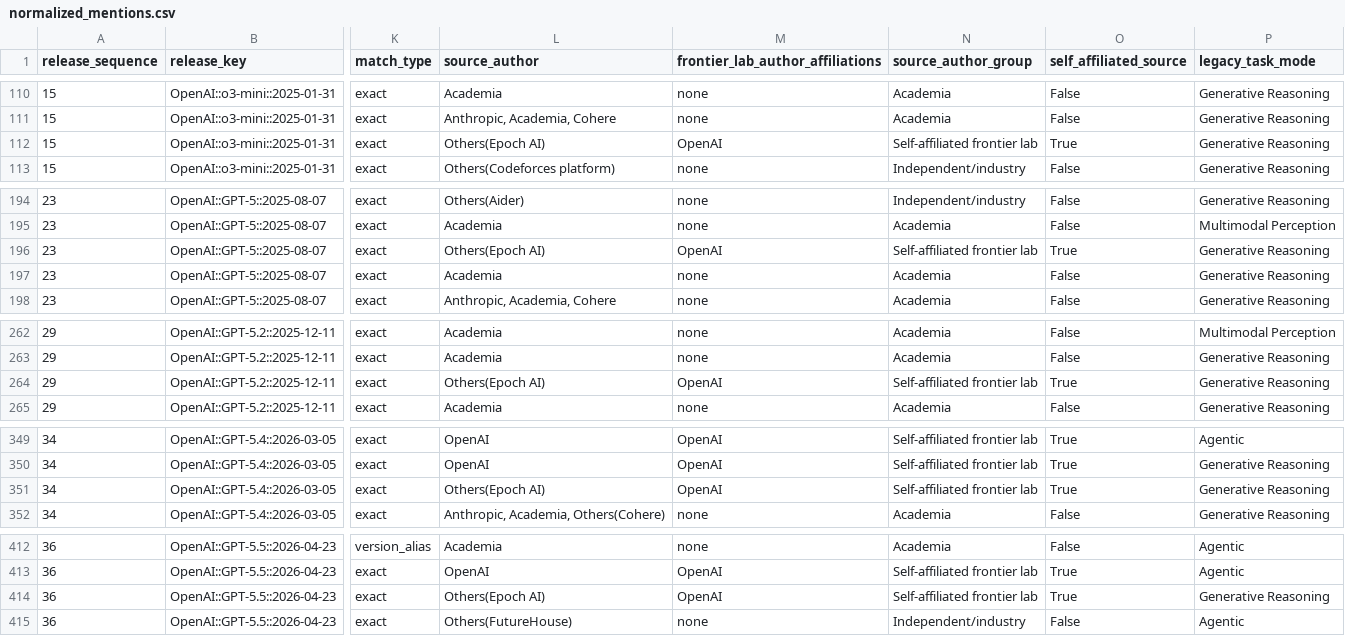
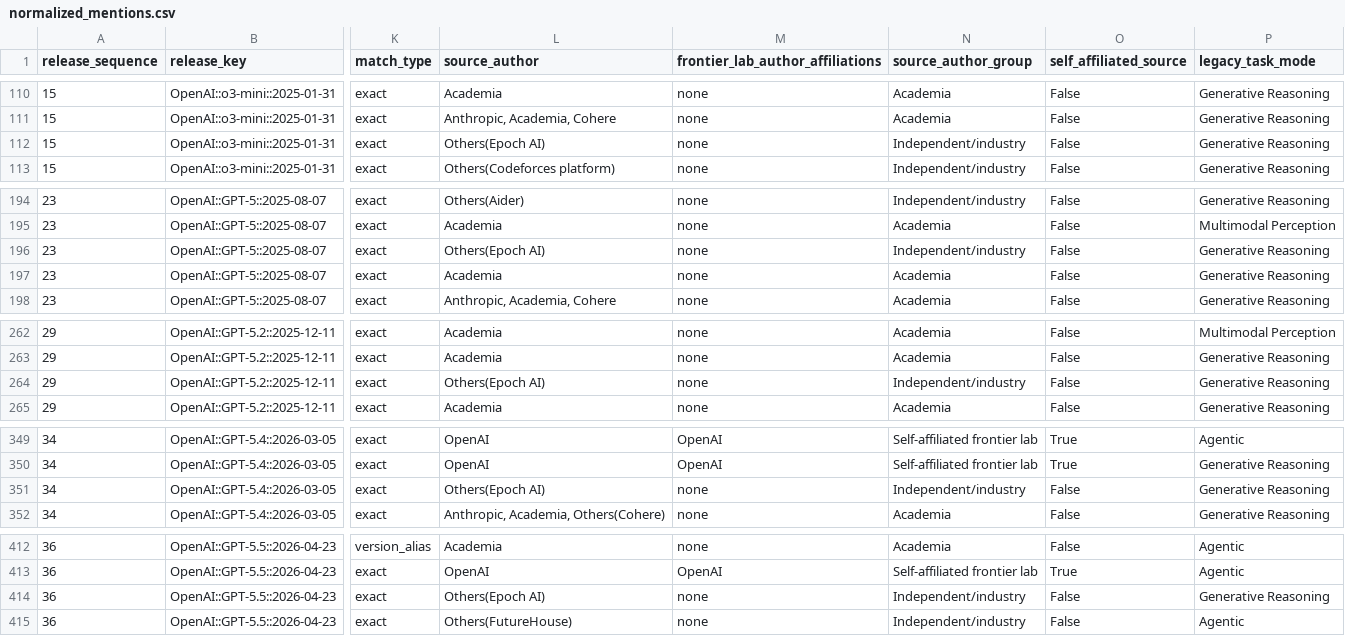
Before and after one commit to isingmodel/evolution_of_benchmarks_in_frontier_models, a CSV file: analysis/ideation_network_dynamics/normalized_mentions.csv, drawn as a sheet; only a part is shown, gaps mark what is left out; the diff covers the shown part only; the diff names each change by its address in the sheet, - before the commit and + after, or states it on an @@ line.

```diff
--- a/analysis/ideation_network_dynamics/normalized_mentions.csv
+++ b/analysis/ideation_network_dynamics/normalized_mentions.csv
-M112 (frontier_lab_author_affiliations): OpenAI
+M112 (frontier_lab_author_affiliations): none
-N112 (source_author_group): Self-affiliated frontier lab
+N112 (source_author_group): Independent/industry
-O112 (self_affiliated_source): True
+O112 (self_affiliated_source): False
-M196 (frontier_lab_author_affiliations): OpenAI
+M196 (frontier_lab_author_affiliations): none
-N196 (source_author_group): Self-affiliated frontier lab
+N196 (source_author_group): Independent/industry
-O196 (self_affiliated_source): True
+O196 (self_affiliated_source): False
-M264 (frontier_lab_author_affiliations): OpenAI
+M264 (frontier_lab_author_affiliations): none
-N264 (source_author_group): Self-affiliated frontier lab
+N264 (source_author_group): Independent/industry
-O264 (self_affiliated_source): True
+O264 (self_affiliated_source): False
-M351 (frontier_lab_author_affiliations): OpenAI
+M351 (frontier_lab_author_affiliations): none
-N351 (source_author_group): Self-affiliated frontier lab
+N351 (source_author_group): Independent/industry
-O351 (self_affiliated_source): True
+O351 (self_affiliated_source): False
-M414 (frontier_lab_author_affiliations): OpenAI
+M414 (frontier_lab_author_affiliations): none
-N414 (source_author_group): Self-affiliated frontier lab
+N414 (source_author_group): Independent/industry
-O414 (self_affiliated_source): True
+O414 (self_affiliated_source): False
```
Also changed, not shown: 6 edited cells elsewhere in this file, analysis/common_snapshot/resolved_mentions.csv, analysis/frontier_lab_benchmark_hegemony/benchmark_first_adoption_lags.csv, 26 other files.
